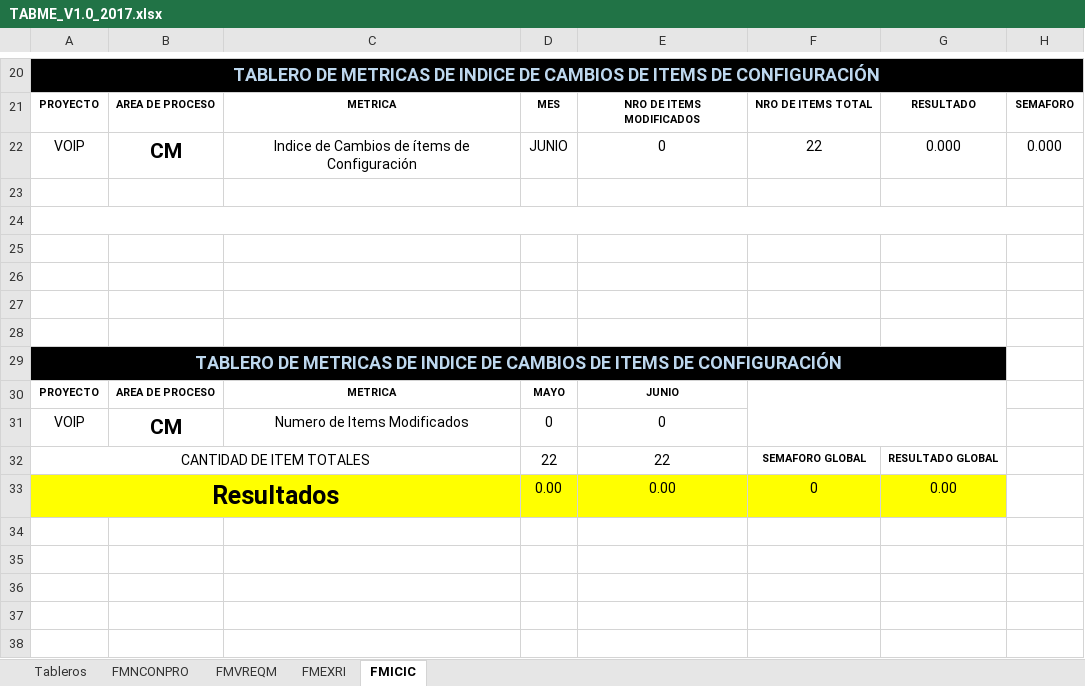
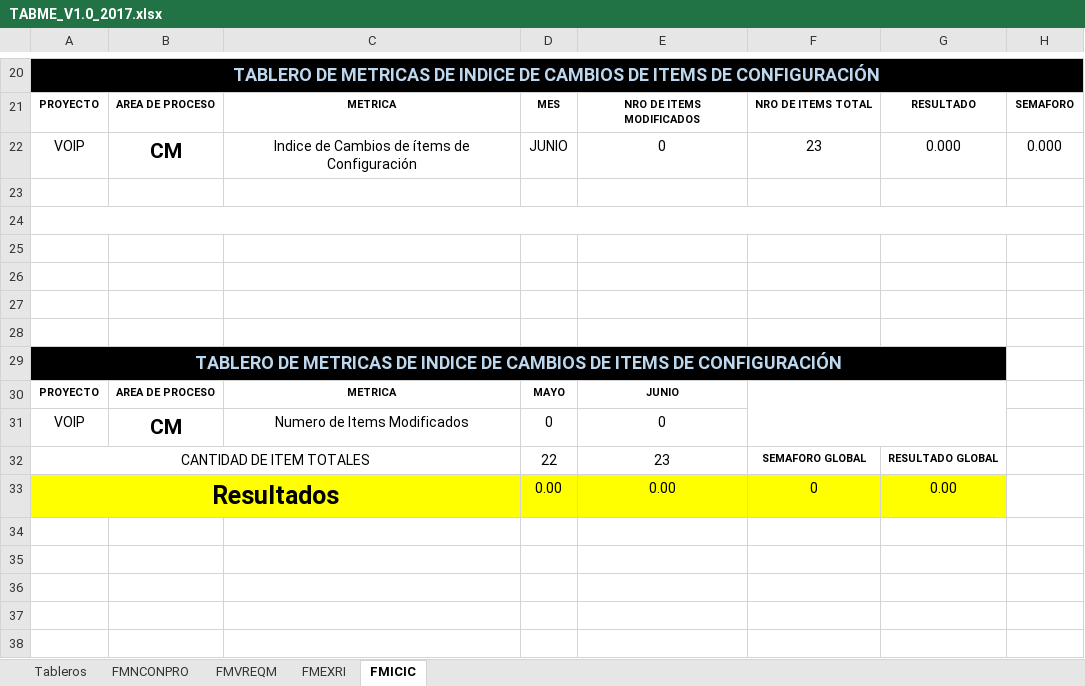
Before and after one commit to Aspersoft/Documentacion, an Excel workbook: MA/Resolucion/TABME_V1.0_2017.xlsx, sheet FMICIC, drawn as a sheet; only a part is shown, gaps mark what is left out; values as stored, in another font and other column widths than the file's, no borders; charts and pictures and conditional formats not drawn; the diff names each change by its address in the sheet, - before the commit and + after, or states it on an @@ line.

```diff
--- a/MA/Resolucion/TABME_V1.0_2017.xlsx (sheet FMICIC)
+++ b/MA/Resolucion/TABME_V1.0_2017.xlsx (sheet FMICIC)
-F22: 22
+F22: 23
-E32: 22
+E32: 23
```
Also changed, not shown: sheet FMVREQM, charts or pictures.
